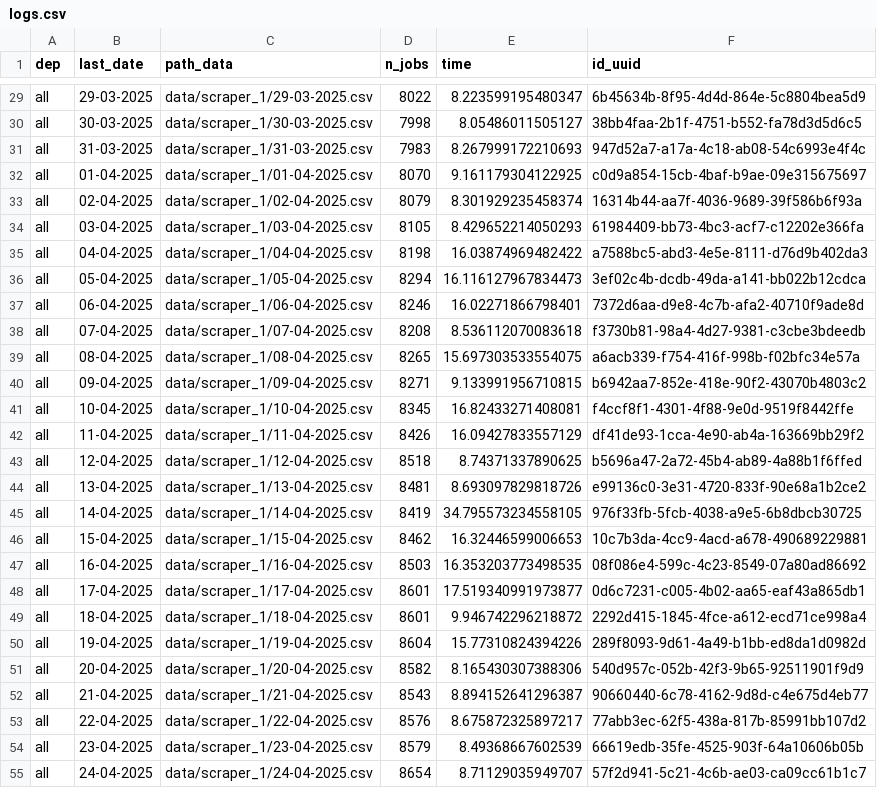
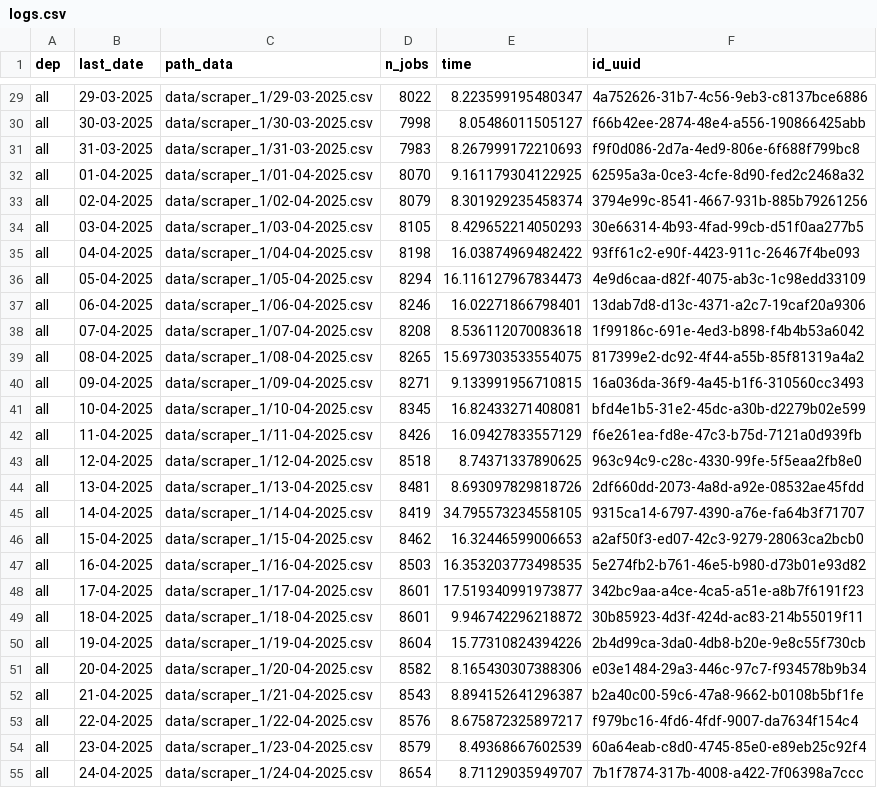
Before and after one commit to CJ2901/extract_empleos, a CSV file: scrapers/scraper_1/logs/logs.csv, drawn as a sheet; only a part is shown, gaps mark what is left out; the diff covers the shown part only; the diff names each change by its address in the sheet, - before the commit and + after, or states it on an @@ line.

```diff
--- a/scrapers/scraper_1/logs/logs.csv
+++ b/scrapers/scraper_1/logs/logs.csv
-F29 (id_uuid): 6b45634b-8f95-4d4d-864e-5c8804bea5d9
+F29 (id_uuid): 4a752626-31b7-4c56-9eb3-c8137bce6886
-F30 (id_uuid): 38bb4faa-2b1f-4751-b552-fa78d3d5d6c5
+F30 (id_uuid): f66b42ee-2874-48e4-a556-190866425abb
-F31 (id_uuid): 947d52a7-a17a-4c18-ab08-54c6993e4f4c
+F31 (id_uuid): f9f0d086-2d7a-4ed9-806e-6f688f799bc8
-F32 (id_uuid): c0d9a854-15cb-4baf-b9ae-09e315675697
+F32 (id_uuid): 62595a3a-0ce3-4cfe-8d90-fed2c2468a32
-F33 (id_uuid): 16314b44-aa7f-4036-9689-39f586b6f93a
+F33 (id_uuid): 3794e99c-8541-4667-931b-885b79261256
-F34 (id_uuid): 61984409-bb73-4bc3-acf7-c12202e366fa
+F34 (id_uuid): 30e66314-4b93-4fad-99cb-d51f0aa277b5
-F35 (id_uuid): a7588bc5-abd3-4e5e-8111-d76d9b402da3
+F35 (id_uuid): 93ff61c2-e90f-4423-911c-26467f4be093
-F36 (id_uuid): 3ef02c4b-dcdb-49da-a141-bb022b12cdca
+F36 (id_uuid): 4e9d6caa-d82f-4075-ab3c-1c98edd33109
-F37 (id_uuid): 7372d6aa-d9e8-4c7b-afa2-40710f9ade8d
+F37 (id_uuid): 13dab7d8-d13c-4371-a2c7-19caf20a9306
-F38 (id_uuid): f3730b81-98a4-4d27-9381-c3cbe3bdeedb
+F38 (id_uuid): 1f99186c-691e-4ed3-b898-f4b4b53a6042
-F39 (id_uuid): a6acb339-f754-416f-998b-f02bfc34e57a
+F39 (id_uuid): 817399e2-dc92-4f44-a55b-85f81319a4a2
-F40 (id_uuid): b6942aa7-852e-418e-90f2-43070b4803c2
+F40 (id_uuid): 16a036da-36f9-4a45-b1f6-310560cc3493
-F41 (id_uuid): f4ccf8f1-4301-4f88-9e0d-9519f8442ffe
+F41 (id_uuid): bfd4e1b5-31e2-45dc-a30b-d2279b02e599
-F42 (id_uuid): df41de93-1cca-4e90-ab4a-163669bb29f2
+F42 (id_uuid): f6e261ea-fd8e-47c3-b75d-7121a0d939fb
-F43 (id_uuid): b5696a47-2a72-45b4-ab89-4a88b1f6ffed
+F43 (id_uuid): 963c94c9-c28c-4330-99fe-5f5eaa2fb8e0
-F44 (id_uuid): e99136c0-3e31-4720-833f-90e68a1b2ce2
+F44 (id_uuid): 2df660dd-2073-4a8d-a92e-08532ae45fdd
-F45 (id_uuid): 976f33fb-5fcb-4038-a9e5-6b8dbcb30725
+F45 (id_uuid): 9315ca14-6797-4390-a76e-fa64b3f71707
-F46 (id_uuid): 10c7b3da-4cc9-4acd-a678-490689229881
+F46 (id_uuid): a2af50f3-ed07-42c3-9279-28063ca2bcb0
-F47 (id_uuid): 08f086e4-599c-4c23-8549-07a80ad86692
+F47 (id_uuid): 5e274fb2-b761-46e5-b980-d73b01e93d82
-F48 (id_uuid): 0d6c7231-c005-4b02-aa65-eaf43a865db1
+F48 (id_uuid): 342bc9aa-a4ce-4ca5-a51e-a8b7f6191f23
-F49 (id_uuid): 2292d415-1845-4fce-a612-ecd71ce998a4
+F49 (id_uuid): 30b85923-4d3f-424d-ac83-214b55019f11
-F50 (id_uuid): 289f8093-9d61-4a49-b1bb-ed8da1d0982d
+F50 (id_uuid): 2b4d99ca-3da0-4db8-b20e-9e8c55f730cb
-F51 (id_uuid): 540d957c-052b-42f3-9b65-92511901f9d9
+F51 (id_uuid): e03e1484-29a3-446c-97c7-f934578b9b34
-F52 (id_uuid): 90660440-6c78-4162-9d8d-c4e675d4eb77
+F52 (id_uuid): b2a40c00-59c6-47a8-9662-b0108b5bf1fe
-F53 (id_uuid): 77abb3ec-62f5-438a-817b-85991bb107d2
+F53 (id_uuid): f979bc16-4fd6-4fdf-9007-da7634f154c4
-F54 (id_uuid): 66619edb-35fe-4525-903f-64a10606b05b
+F54 (id_uuid): 60a64eab-c8d0-4745-85e0-e89eb25c92f4
-F55 (id_uuid): 57f2d941-5c21-4c6b-ae03-ca09cc61b1c7
+F55 (id_uuid): 7b1f7874-317b-4008-a422-7f06398a7ccc
```
Also changed, not shown: 1 added row and 83 edited cells elsewhere in this file, 1 other file.
